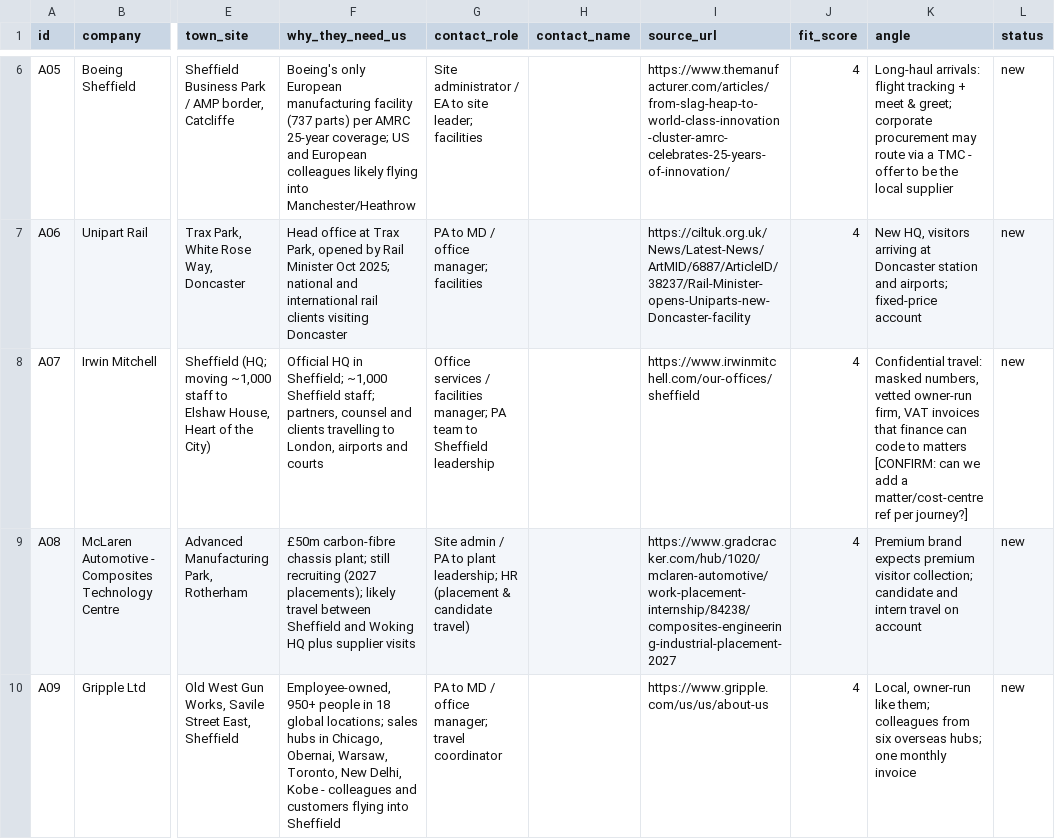
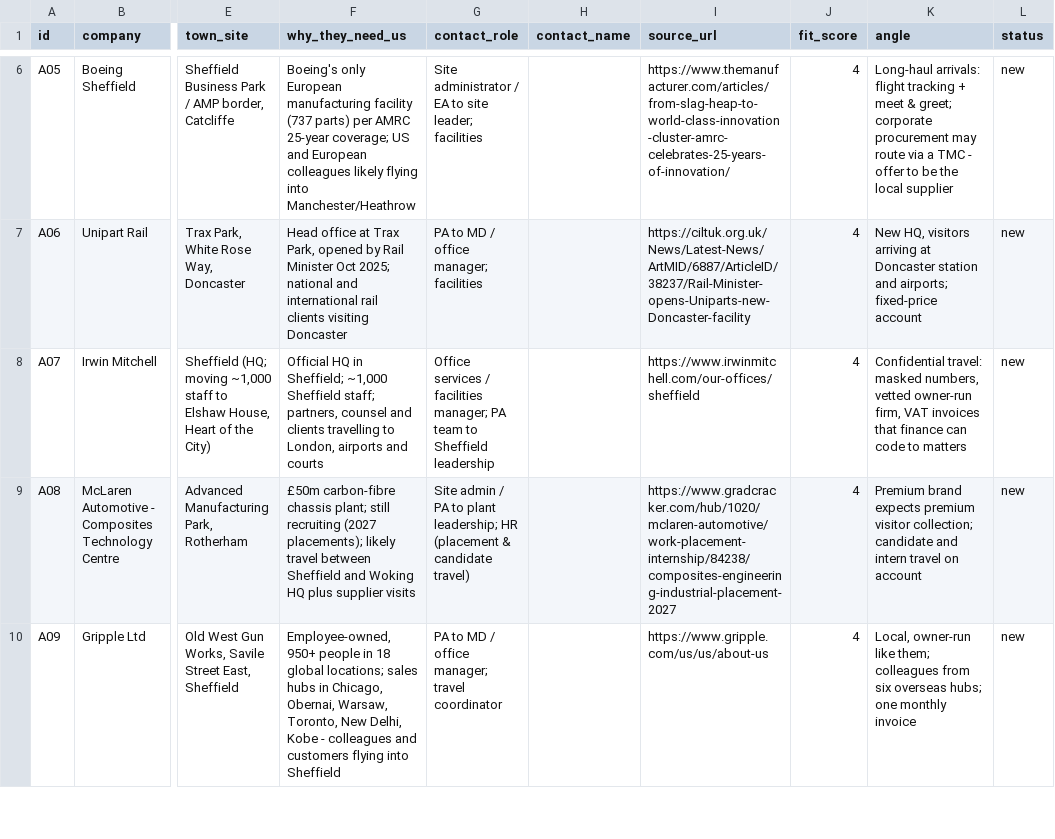
Before and after one commit to CENTRALEXECUTIVE/cet-command-centre, a CSV file: docs/growth/sales/2026-10-28-prospects.csv, drawn as a sheet; only a part is shown, gaps mark what is left out; the diff names each change by its address in the sheet, - before the commit and + after, or states it on an @@ line.

```diff
--- a/docs/growth/sales/2026-10-28-prospects.csv
+++ b/docs/growth/sales/2026-10-28-prospects.csv
-K8 (angle): …to matters [CONFIRM: can we add a matter/cost-centre ref per journey?]
+K8 (angle): …to matters
```
Also changed, not shown: docs/growth/sales/batch-A-manufacturing.csv, docs/growth/sales/batch-B-professional.csv, 16 other files.
